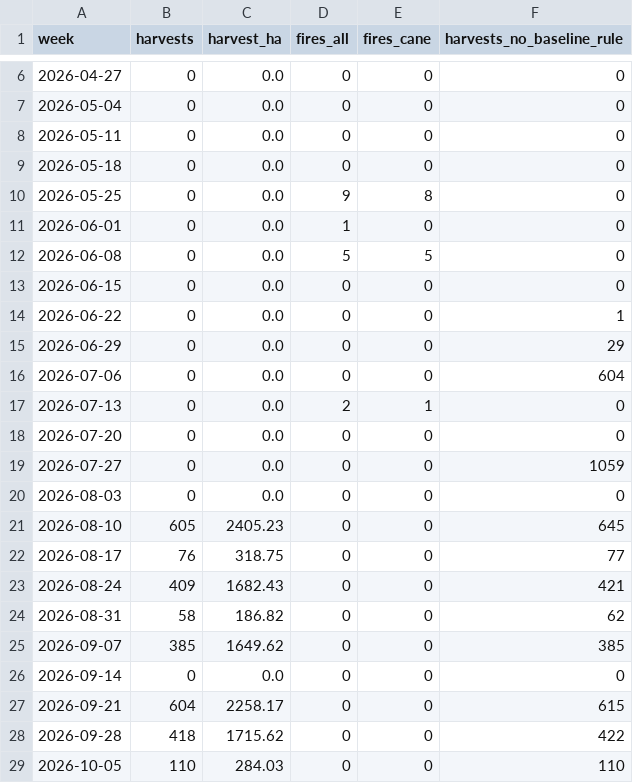
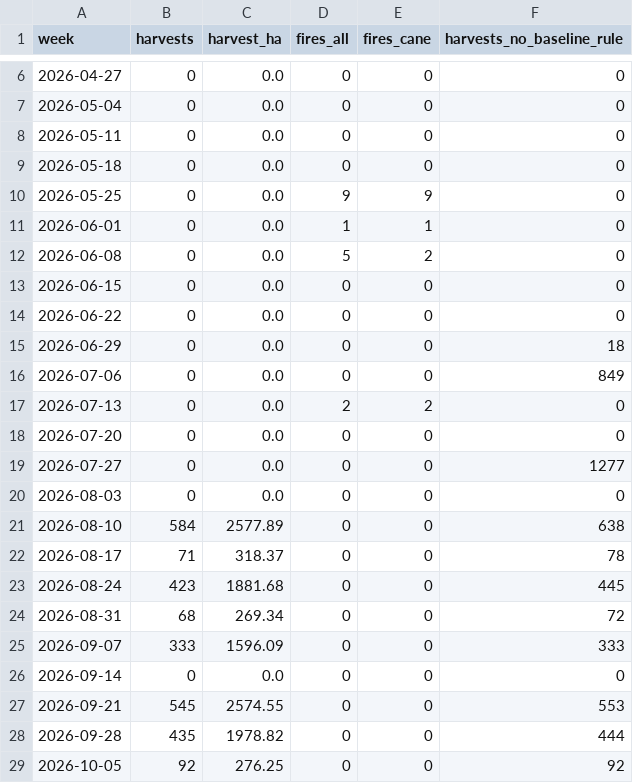
Before and after one commit to JuanToledo23/zafra-radar-research, a CSV file: results/5_brazil/weekly.csv, drawn as a sheet; only a part is shown, gaps mark what is left out; the diff covers the shown part only.

```diff
--- a/results/5_brazil/weekly.csv
+++ b/results/5_brazil/weekly.csv
@@ -9,21 +9,21 @@ week,harvests,harvest_ha,fires_all,fires_cane,harvests_no_baseline_rule
 2026-05-18,0,0.0,0,0,0
-2026-05-25,0,0.0,9,8,0
-2026-06-01,0,0.0,1,0,0
-2026-06-08,0,0.0,5,5,0
+2026-05-25,0,0.0,9,9,0
+2026-06-01,0,0.0,1,1,0
+2026-06-08,0,0.0,5,2,0
 2026-06-15,0,0.0,0,0,0
-2026-06-22,0,0.0,0,0,1
-2026-06-29,0,0.0,0,0,29
-2026-07-06,0,0.0,0,0,604
-2026-07-13,0,0.0,2,1,0
+2026-06-22,0,0.0,0,0,0
+2026-06-29,0,0.0,0,0,18
+2026-07-06,0,0.0,0,0,849
+2026-07-13,0,0.0,2,2,0
 2026-07-20,0,0.0,0,0,0
-2026-07-27,0,0.0,0,0,1059
+2026-07-27,0,0.0,0,0,1277
 2026-08-03,0,0.0,0,0,0
-2026-08-10,605,2405.23,0,0,645
-2026-08-17,76,318.75,0,0,77
-2026-08-24,409,1682.43,0,0,421
-2026-08-31,58,186.82,0,0,62
-2026-09-07,385,1649.62,0,0,385
+2026-08-10,584,2577.89,0,0,638
+2026-08-17,71,318.37,0,0,78
+2026-08-24,423,1881.68,0,0,445
+2026-08-31,68,269.34,0,0,72
+2026-09-07,333,1596.09,0,0,333
 2026-09-14,0,0.0,0,0,0
-2026-09-21,604,2258.17,0,0,615
-2026-09-28,418,1715.62,0,0,422
-2026-10-05,110,284.03,0,0,110
+2026-09-21,545,2574.55,0,0,553
+2026-09-28,435,1978.82,0,0,444
+2026-10-05,92,276.25,0,0,92
```
Also changed, not shown: 3 edited cells elsewhere in this file, results/5_brazil/validation_sample.csv, 16 other files.
